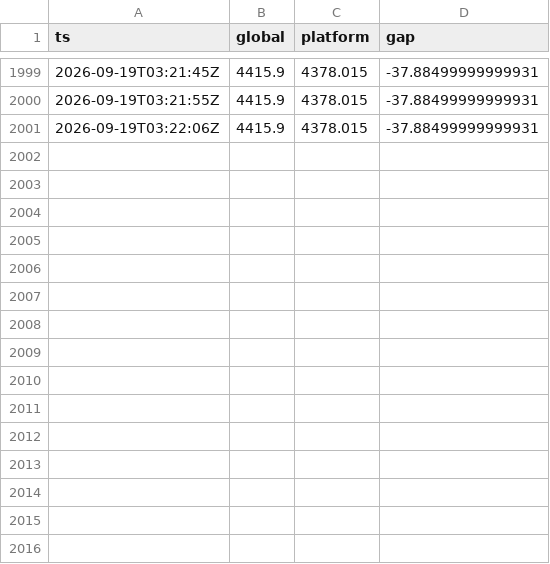
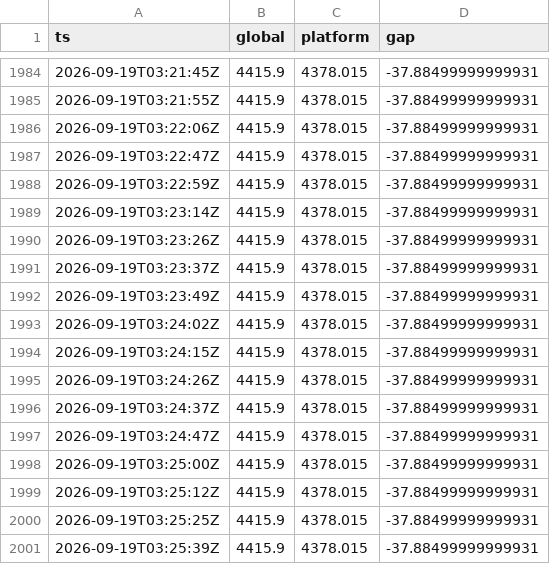
Before and after one commit to forexalaraab-design/gold-gap-bot, a CSV file: data/gap_history.csv, drawn as a sheet; only a part is shown, gaps mark what is left out; the diff covers the shown part only; the diff names each change by its address in the sheet, - before the commit and + after, or states it on an @@ line.

```diff
--- a/data/gap_history.csv
+++ b/data/gap_history.csv
+row 1987: 2026-09-19T03:22:47Z | 4415.9 | 4378.015 | -37.88499999999931
+row 1988: 2026-09-19T03:22:59Z | 4415.9 | 4378.015 | -37.88499999999931
+row 1989: 2026-09-19T03:23:14Z | 4415.9 | 4378.015 | -37.88499999999931
+row 1990: 2026-09-19T03:23:26Z | 4415.9 | 4378.015 | -37.88499999999931
+row 1991: 2026-09-19T03:23:37Z | 4415.9 | 4378.015 | -37.88499999999931
+row 1992: 2026-09-19T03:23:49Z | 4415.9 | 4378.015 | -37.88499999999931
+row 1993: 2026-09-19T03:24:02Z | 4415.9 | 4378.015 | -37.88499999999931
+row 1994: 2026-09-19T03:24:15Z | 4415.9 | 4378.015 | -37.88499999999931
+row 1995: 2026-09-19T03:24:26Z | 4415.9 | 4378.015 | -37.88499999999931
+row 1996: 2026-09-19T03:24:37Z | 4415.9 | 4378.015 | -37.88499999999931
+row 1997: 2026-09-19T03:24:47Z | 4415.9 | 4378.015 | -37.88499999999931
+row 1998: 2026-09-19T03:25:00Z | 4415.9 | 4378.015 | -37.88499999999931
+row 1999: 2026-09-19T03:25:12Z | 4415.9 | 4378.015 | -37.88499999999931
+row 2000: 2026-09-19T03:25:25Z | 4415.9 | 4378.015 | -37.88499999999931
+row 2001: 2026-09-19T03:25:39Z | 4415.9 | 4378.015 | -37.88499999999931
```
Also changed, not shown: 15 removed rows elsewhere in this file, 1 other file.
